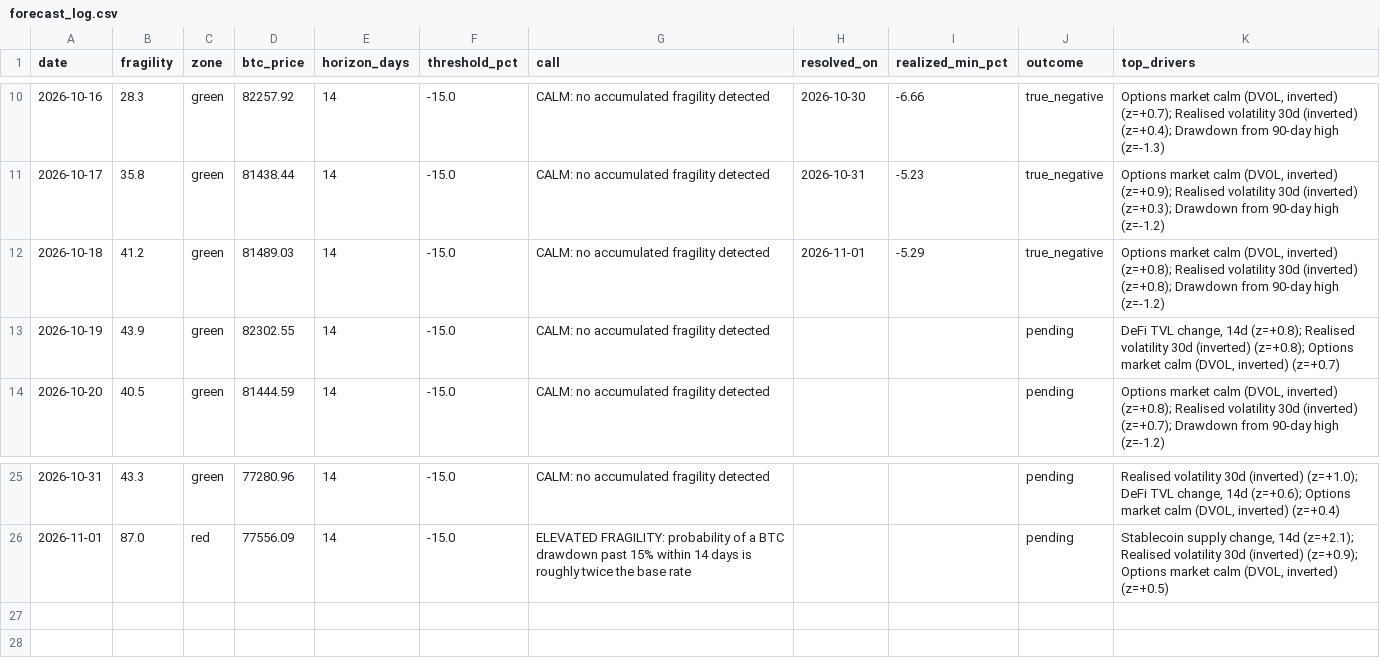
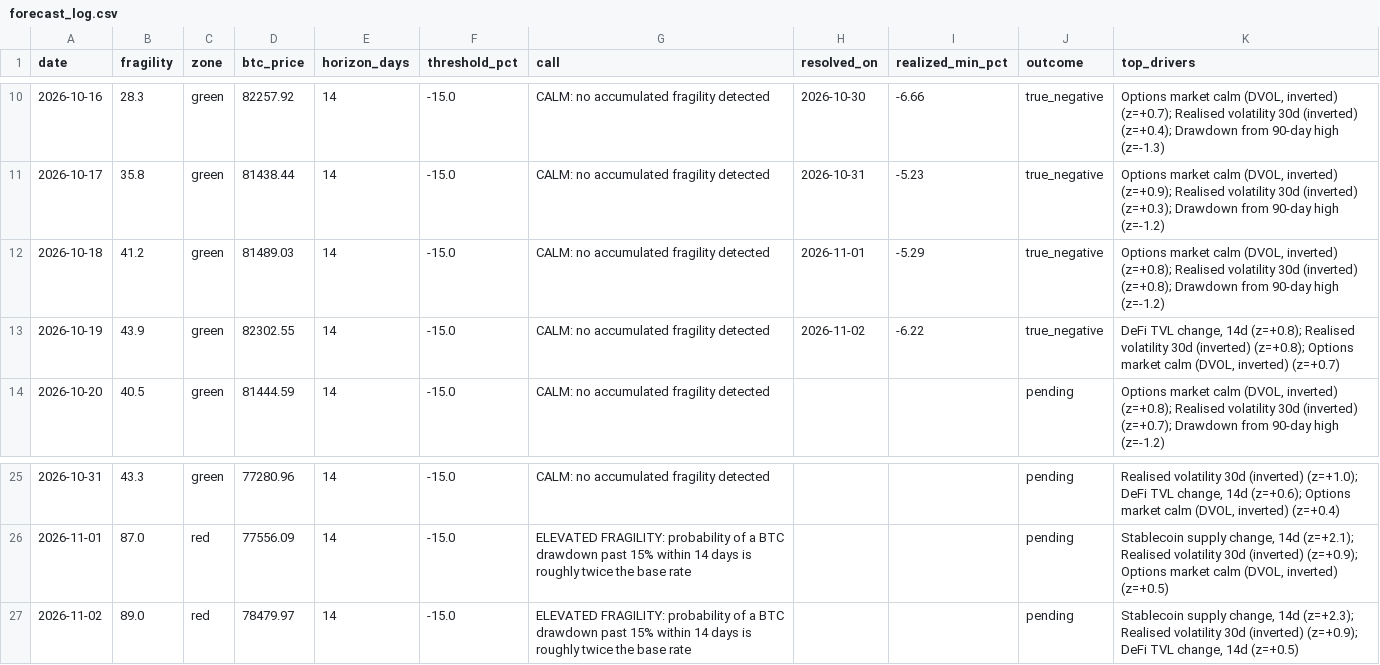
Before and after one commit to dianasamodina/fragility-index, a CSV file: logs/forecast_log.csv, drawn as a sheet; only a part is shown, gaps mark what is left out.

Commit message:
forecast 2026-11-02

```diff
--- a/logs/forecast_log.csv
+++ b/logs/forecast_log.csv
@@ -12,3 +12,3 @@ date,fragility,zone,btc_price,horizon_days,threshold_pct,call,resolved_on,realiz
 2026-10-18,41.2,green,81489.03,14,-15.0,CALM: no accumulated fragility detected,2026-11-01,-5.29,true_negative,"Options market calm (DVOL, inverted) (z=+0.8); Realised volatility 30d (inverted) (z=+0.8); Drawdown from 90-day high (z=-1.2)"
-2026-10-19,43.9,green,82302.55,14,-15.0,CALM: no accumulated fragility detected,,,pending,"DeFi TVL change, 14d (z=+0.8); Realised volatility 30d (inverted) (z=+0.8); Options market calm (DVOL, inverted) (z=+0.7)"
+2026-10-19,43.9,green,82302.55,14,-15.0,CALM: no accumulated fragility detected,2026-11-02,-6.22,true_negative,"DeFi TVL change, 14d (z=+0.8); Realised volatility 30d (inverted) (z=+0.8); Options market calm (DVOL, inverted) (z=+0.7)"
 2026-10-20,40.5,green,81444.59,14,-15.0,CALM: no accumulated fragility detected,,,pending,"Options market calm (DVOL, inverted) (z=+0.8); Realised volatility 30d (inverted) (z=+0.7); Drawdown from 90-day high (z=-1.2)"
@@ -26 +26,2 @@ date,fragility,zone,btc_price,horizon_days,threshold_pct,call,resolved_on,realiz
 2026-11-01,87.0,red,77556.09,14,-15.0,ELEVATED FRAGILITY: probability of a BTC drawdown past 15% within 14 days is roughly twice the base rate,,,pending,"Stablecoin supply change, 14d (z=+2.1); Realised volatility 30d (inverted) (z=+0.9); Options market calm (DVOL, inverted) (z=+0.5)"
+2026-11-02,89.0,red,78479.97,14,-15.0,ELEVATED FRAGILITY: probability of a BTC drawdown past 15% within 14 days is roughly twice the base rate,,,pending,"Stablecoin supply change, 14d (z=+2.3); Realised volatility 30d (inverted) (z=+0.9); DeFi TVL change, 14d (z=+0.5)"
```
